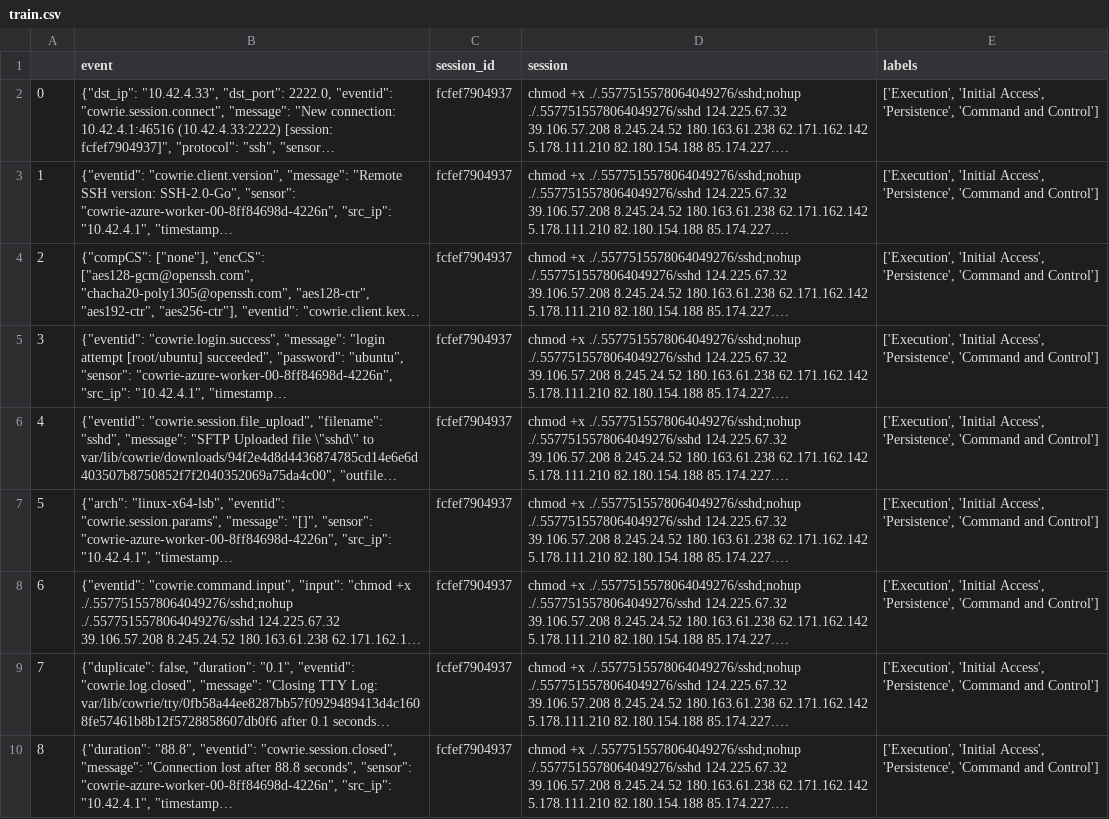
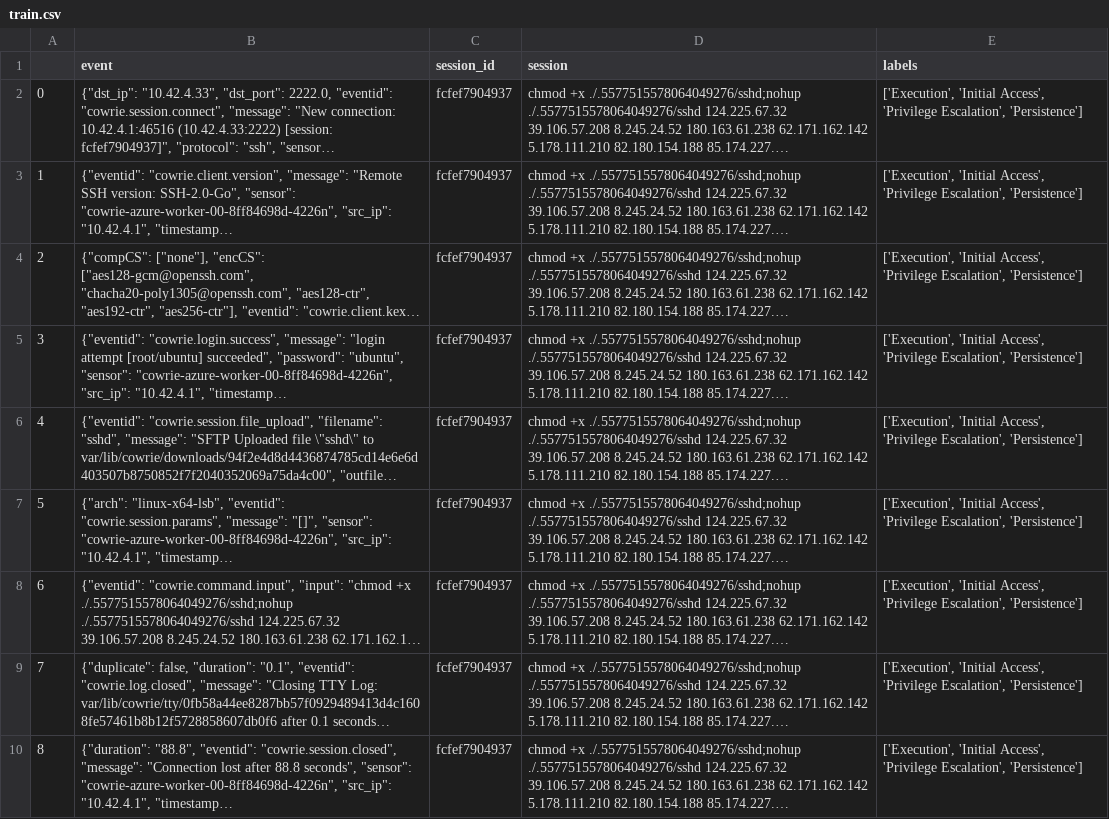
Before and after one commit to LucaCtt/ontologx, a CSV file: resources/data/polito/train.csv, drawn as a sheet; long unchanged cells end in …; the diff names each change by its address in the sheet, - before the commit and + after, or states it on an @@ line.

Commit message:
feat: Update ttp metrics, test data and labels

```diff
--- a/resources/data/polito/train.csv
+++ b/resources/data/polito/train.csv
-E2:E10 (labels): …'Initial Access', 'Persistence', 'Command and Control']
+E2:E10 (labels): …'Initial Access', 'Privilege Escalation', 'Persistence']
```
Also changed, not shown: resources/data/polito/validation.csv, 8 other files.
